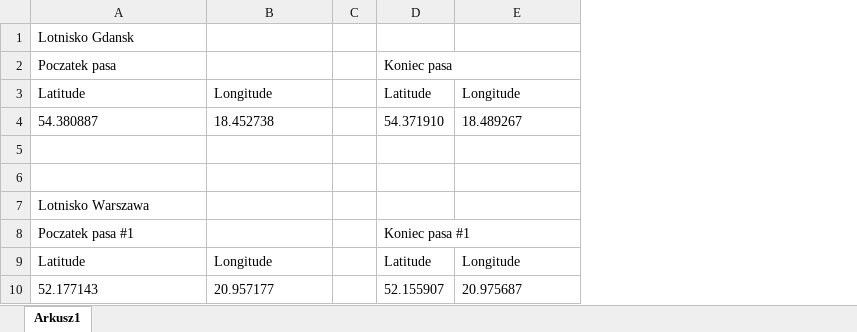
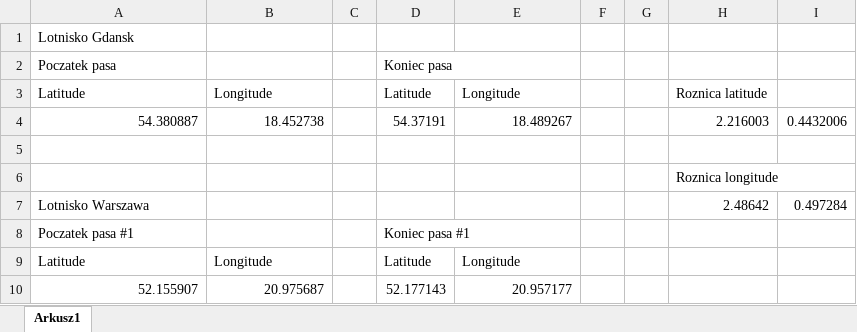
Before and after one commit to michalszycha/CesiumRep, an Excel workbook: Cesium/tablica_wspolrzednych.xlsx, sheet Arkusz1, drawn as a sheet; values as stored, in another font and other column widths than the file's, no borders; removed rows and columns are numbered as before the commit, all else as after; the diff names each change by its address in the sheet, - before the commit and + after, or states it on an @@ line.

```diff
--- a/Cesium/tablica_wspolrzednych.xlsx (sheet Arkusz1)
+++ b/Cesium/tablica_wspolrzednych.xlsx (sheet Arkusz1)
+column F, empty
+column G, empty
+column H, rows 3-7: Roznica latitude | 2.216003 |  | Roznica longitude | 2.48642
+column I, rows 4-7: 0.4432006 |  |  | 0.497284
-A4:B4 alignment: left
+A4:B4 alignment: right
-D4: 54.371910
+D4: 54.37191
-E4 alignment: left
+E4 alignment: right
-row 10: 52.177143 | 20.957177 |  | 52.155907 | 20.975687
+row 10: 52.155907 | 20.975687 |  | 52.177143 | 20.957177
```
Also changed, not shown: 1 other file.
